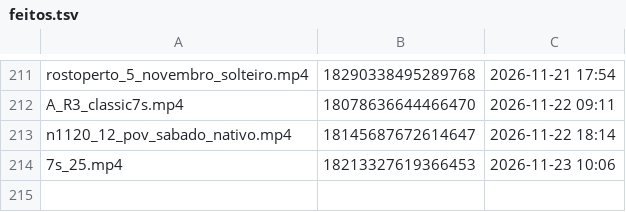
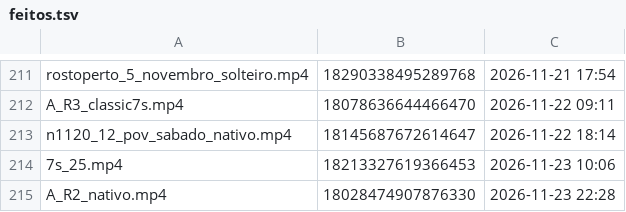
Before and after one commit to brindoapp/reels-teste, a TSV file: contas/leeleo/feitos.tsv, drawn as a sheet; only a part is shown, gaps mark what is left out.

Commit message:
postado 2026-11-23_2228

```diff
--- a/contas/leeleo/feitos.tsv
+++ b/contas/leeleo/feitos.tsv
@@ -214 +214,2 @@ n1120_12_pov_sabado_nativo.mp4	18145687672614647	2026-11-22 18:14
 7s_25.mp4	18213327619366453	2026-11-23 10:06
+A_R2_nativo.mp4	18028474907876330	2026-11-23 22:28
```
